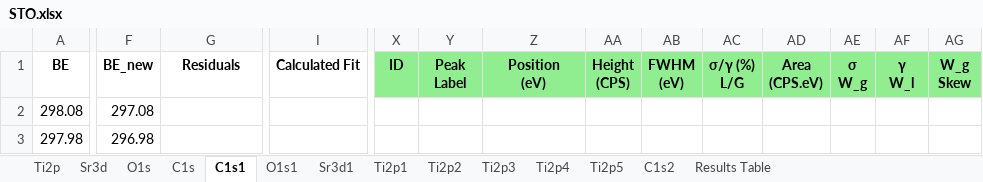
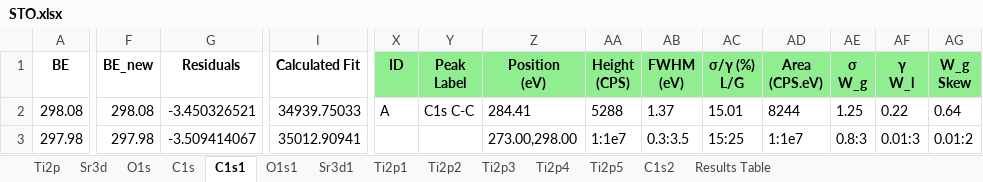
Before and after one commit to KherveFitting/KherveFitting, an Excel workbook: DATA/UKSAF/STO.xlsx, sheet C1s1, drawn as a sheet; only a part is shown, gaps mark what is left out; values as stored, in another font and other column widths than the file's, no borders; charts and pictures not drawn; the diff covers the shown part only; the diff names each change by its address in the sheet, - before the commit and + after, or states it on an @@ line.

```diff
--- a/DATA/UKSAF/STO.xlsx (sheet C1s1)
+++ b/DATA/UKSAF/STO.xlsx (sheet C1s1)
-F2 (BE_new): 297.08
+F2 (BE_new): 298.08
-G2 (Residuals): (empty)
+G2 (Residuals): -3.450326521
-I2 (Calculated Fit): (empty)
+I2 (Calculated Fit): 34939.75033
-X2 (ID): (empty)
+X2 (ID): A
-Y2 (Peak Label): (empty)
+Y2 (Peak Label): C1s C-C
-Z2 (Position (eV)): (empty)
+Z2 (Position (eV)): 284.41
-AA2 (Height (CPS)): (empty)
+AA2 (Height (CPS)): 5288
-AB2 (FWHM (eV)): (empty)
+AB2 (FWHM (eV)): 1.37
-AC2 (σ/γ (%) L/G): (empty)
+AC2 (σ/γ (%) L/G): 15.01
-AD2 (Area (CPS.eV)): (empty)
+AD2 (Area (CPS.eV)): 8244
-AE2 (σ W_g): (empty)
+AE2 (σ W_g): 1.25
-AF2 (γ W_l): (empty)
+AF2 (γ W_l): 0.22
-AG2 (W_g Skew): (empty)
+AG2 (W_g Skew): 0.64
-F3 (BE_new): 296.98
+F3 (BE_new): 297.98
-G3 (Residuals): (empty)
+G3 (Residuals): -3.509414067
-I3 (Calculated Fit): (empty)
+I3 (Calculated Fit): 35012.90941
-Z3 (Position (eV)): (empty)
+Z3 (Position (eV)): 273.00,298.00
-AA3 (Height (CPS)): (empty)
+AA3 (Height (CPS)): 1:1e7
-AB3 (FWHM (eV)): (empty)
+AB3 (FWHM (eV)): 0.3:3.5
-AC3 (σ/γ (%) L/G): (empty)
+AC3 (σ/γ (%) L/G): 15:25
-AD3 (Area (CPS.eV)): (empty)
+AD3 (Area (CPS.eV)): 1:1e7
-AE3 (σ W_g): (empty)
+AE3 (σ W_g): 0.8:3
-AF3 (γ W_l): (empty)
+AF3 (γ W_l): 0.01:3
-AG3 (W_g Skew): (empty)
+AG3 (W_g Skew): 0.01:2
```
Also changed, not shown: 737 edited cells elsewhere in this sheet, sheet C1s, charts or pictures, 2 other files.
